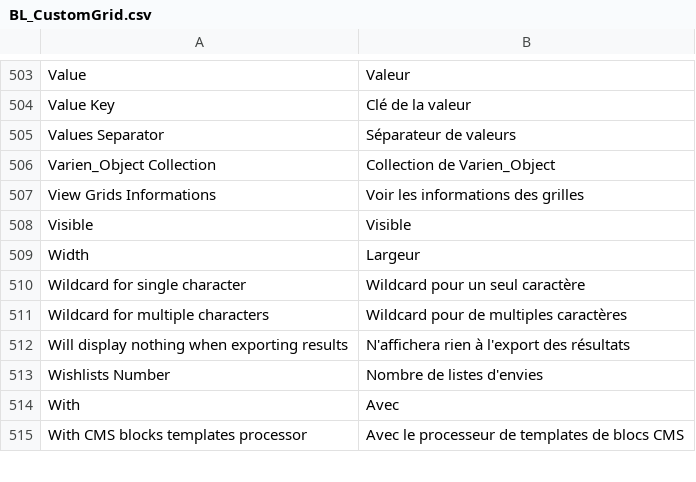
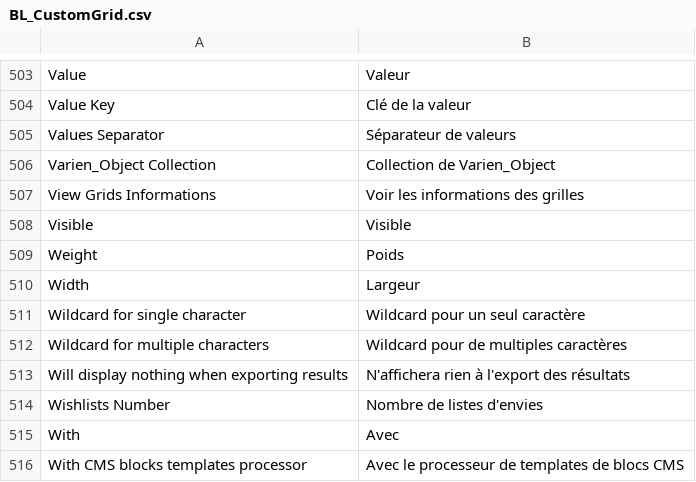
Before and after one commit to hans2103/bl_customgrid, a CSV file: app/locale/fr_FR/BL_CustomGrid.csv, drawn as a sheet; only a part is shown, gaps mark what is left out.

```diff
--- a/app/locale/fr_FR/BL_CustomGrid.csv
+++ b/app/locale/fr_FR/BL_CustomGrid.csv
@@ -508,2 +508,3 @@
 "Visible","Visible"
+"Weight","Poids"
 "Width","Largeur"
```
Also changed, not shown: 28 other files.
